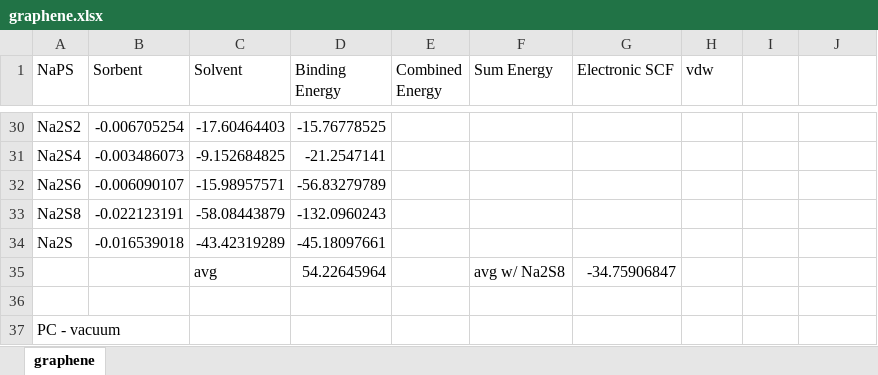
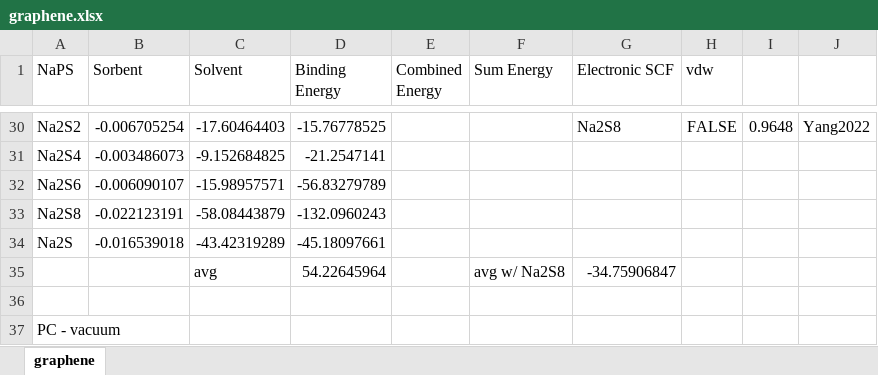
Before and after one commit to AndrewTaehonKim/2025_AndrewKim_Cooper_Masters, an Excel workbook: Data-extracted/final/binding_energies/analysis/graphene.xlsx, sheet graphene, drawn as a sheet; only a part is shown, gaps mark what is left out; values as stored, in another font and other column widths than the file's, no borders; the diff covers the shown part only; the diff names each change by its address in the sheet, - before the commit and + after, or states it on an @@ line.

```diff
--- a/Data-extracted/final/binding_energies/analysis/graphene.xlsx (sheet graphene)
+++ b/Data-extracted/final/binding_energies/analysis/graphene.xlsx (sheet graphene)
-G30 (Electronic SCF): (empty)
+G30 (Electronic SCF): Na2S8
-H30 (vdw): (empty)
+H30 (vdw): FALSE
-I30: (empty)
+I30: 0.9648
-J30: (empty)
+J30: Yang2022
```
Also changed, not shown: 3 added rows, 3 removed rows and 36 edited cells elsewhere in this sheet, Data-extracted/final/binding_energies/analysis/FeN4.xlsx, Data-extracted/final/binding_energies/analysis/NiS2.xlsx, 54 other files.
